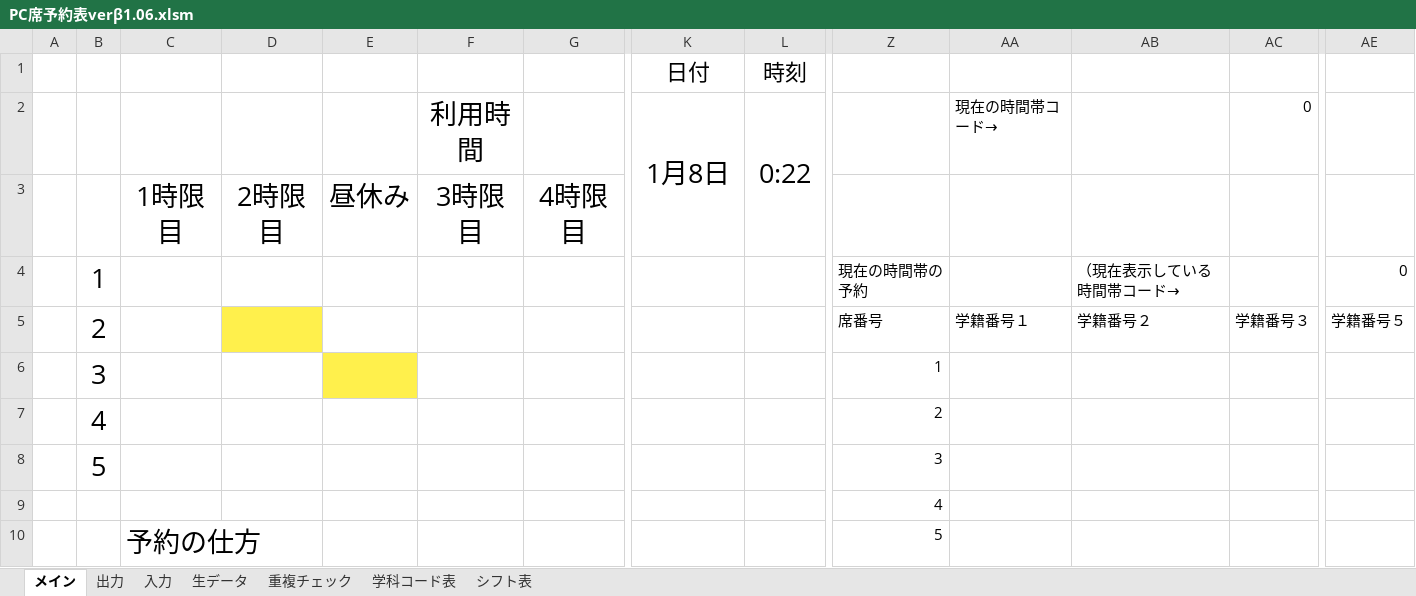
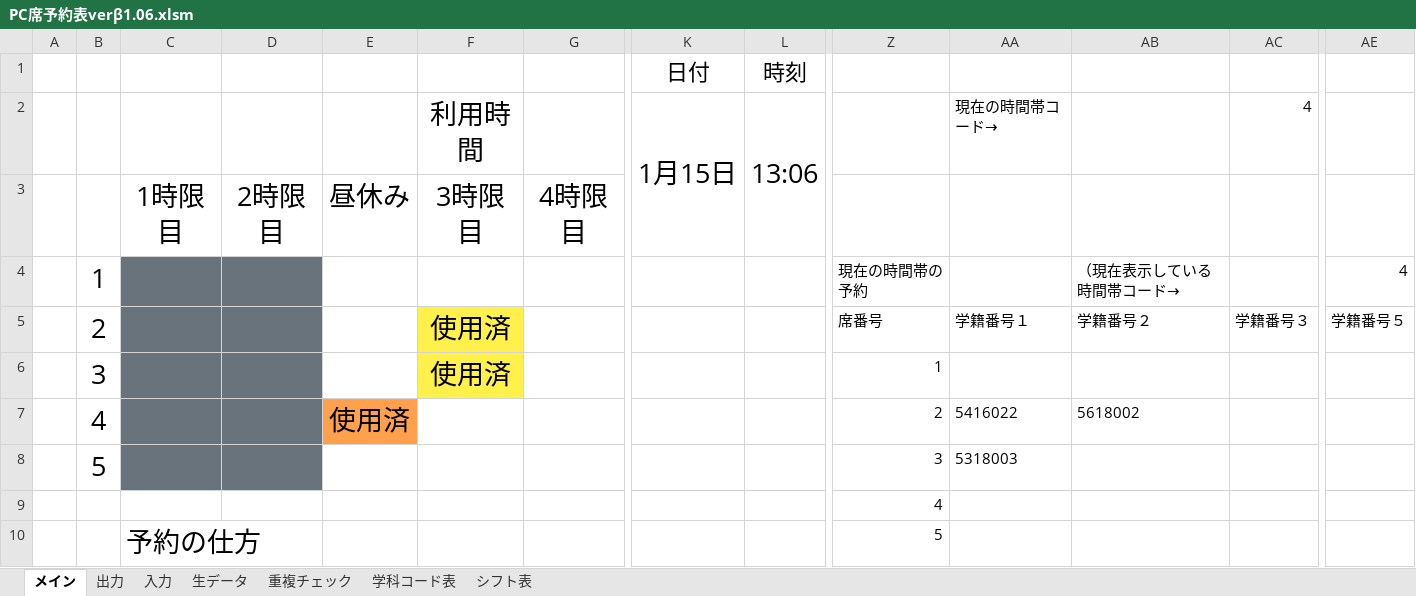
Before and after one commit to Yu0727Harada/xlAres, an Excel workbook: bin/PC席予約表verβ1.06.xlsm, sheet メイン, drawn as a sheet; only a part is shown, gaps mark what is left out; values as stored, in another font and other column widths than the file's, no borders; charts and pictures not drawn; removed rows and columns are numbered as before the commit, all else as after; rows hold the shown columns only; the diff names each change by its address in the sheet, - before the commit and + after, or states it on an @@ line.

```diff
--- a/bin/PC席予約表verβ1.06.xlsm (sheet メイン)
+++ b/bin/PC席予約表verβ1.06.xlsm (sheet メイン)
-K2: 1月8日
+K2: 1月15日
-L2: 0:22
+L2: 13:06
-AC2: 0
+AC2: 4
-C4:D4 fill: none
+C4:D4 fill: #68737B
-AE4: 0
+AE4: 4
-C5 fill: none
+C5 fill: #68737B
-D5 fill: #FFF04C
+D5 fill: #68737B
-F5:F6: (empty)
+F5:F6: 使用済
-F5:F6 fill: none
+F5:F6 fill: #FFF04C
-C6:D6 fill: none
+C6:D6 fill: #68737B
-E6 fill: #FFF04C
+E6 fill: none
-row 7:  | 4 |  |  |  |  |  |  |  | 2
+row 7:  | 4 |  |  | 使用済 |  |  |  |  | 2 | 5416022 | 5618002
-C8:D8 fill: none
+C8:D8 fill: #68737B
-AA8: (empty)
+AA8: 5318003
```
Also changed, not shown: sheet 生データ, sheet 重複チェック, hidden cells, charts or pictures, 15 other files.
